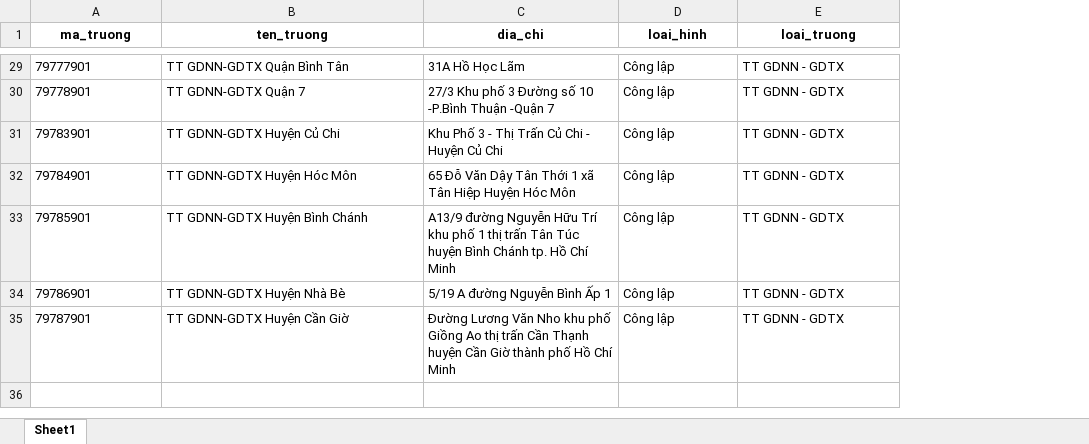
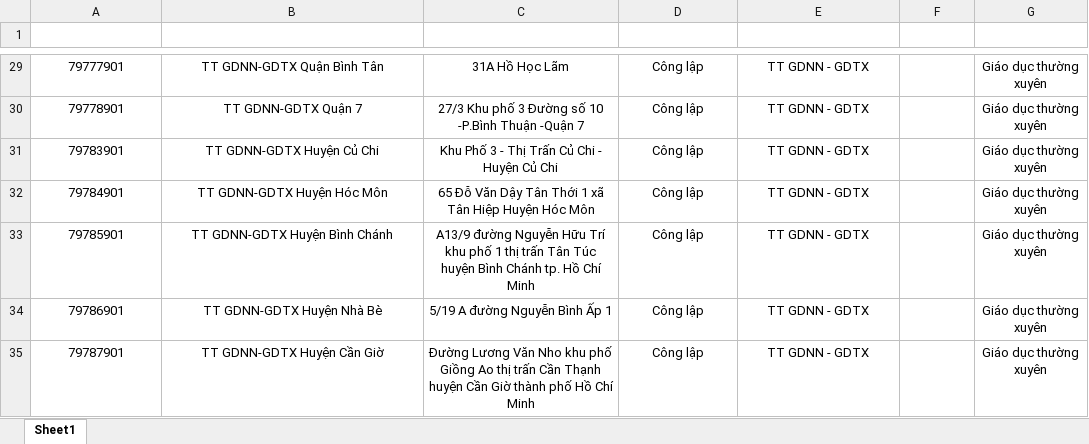
Before and after one commit to AnoTherK-ATK/database-project-1, an Excel workbook: phan_2/data/data_gdtx.xlsx, sheet Sheet1, drawn as a sheet; only a part is shown, gaps mark what is left out; values as stored, in another font and other column widths than the file's, no borders; table styles not drawn; the diff covers the shown part only; the diff names each change by its address in the sheet, - before the commit and + after, or states it on an @@ line.

```diff
--- a/phan_2/data/data_gdtx.xlsx (sheet Sheet1)
+++ b/phan_2/data/data_gdtx.xlsx (sheet Sheet1)
+column F (phong_gd), empty
+column G (cap), rows 29-35: all Giáo dục thường xuyên
-A1:E1 text colour: black
+A1:E1 text colour: #FFFFFF
-A29:E35 alignment: left
+A29:E35 alignment: center
```
Also changed, not shown: cell formats elsewhere in this sheet, phan_2/data/data_mn.xlsx, phan_2/data/data_th.xlsx, 16 other files.
